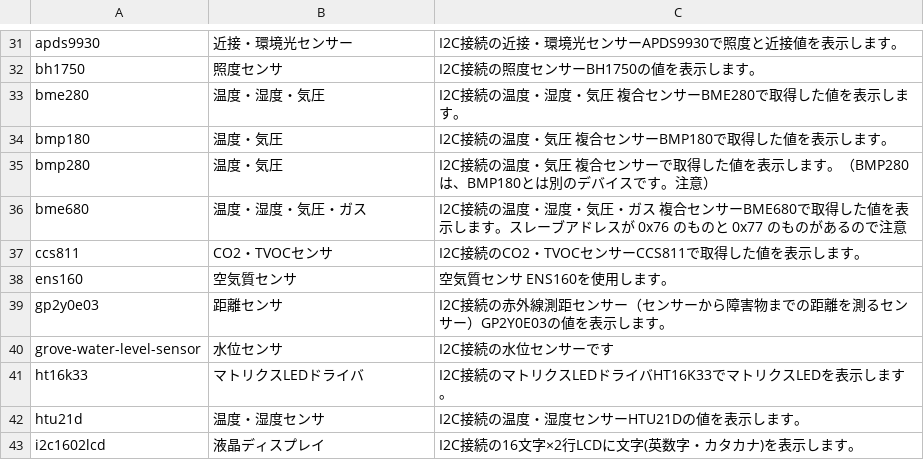
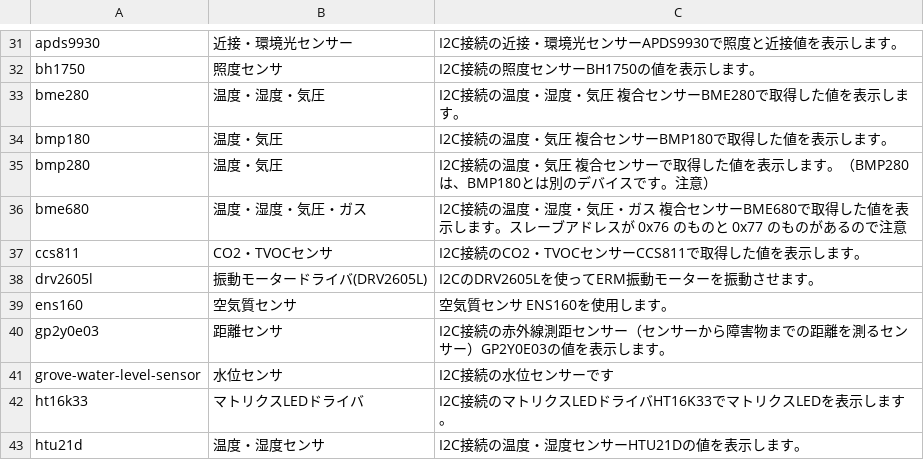
Before and after one commit to chirimen-oh/chirimen.org, a CSV file: pizero/src/esm-examples/index_examples.csv, drawn as a sheet; only a part is shown, gaps mark what is left out; the shorter side is filled out with more unchanged rows; the diff names each change by its address in the sheet, - before the commit and + after, or states it on an @@ line.

```diff
--- a/pizero/src/esm-examples/index_examples.csv
+++ b/pizero/src/esm-examples/index_examples.csv
+row 38: drv2605l | 振動モータードライバ(DRV2605L) | I2CのDRV2605Lを使ってERM振動モーターを振動させます。
```
Also changed, not shown: _data/partslist.csv, 8 other files.
